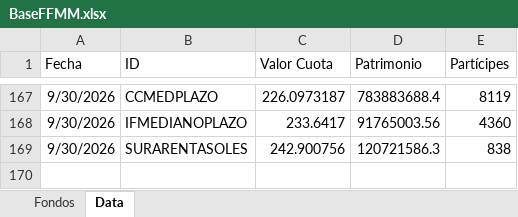
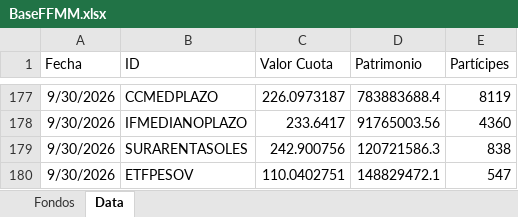
Before and after one commit to JoFRN26/Dashboards_EDAM, an Excel workbook: FondosMutuos/BaseFFMM.xlsx, sheet Data, drawn as a sheet; only a part is shown, gaps mark what is left out; values as stored, in another font and other column widths than the file's, no borders; the diff covers the shown part only; the diff names each change by its address in the sheet, - before the commit and + after, or states it on an @@ line.

```diff
--- a/FondosMutuos/BaseFFMM.xlsx (sheet Data)
+++ b/FondosMutuos/BaseFFMM.xlsx (sheet Data)
+row 180: 9/30/2026 | ETFPESOV | 110.0402751 | 148829472.1 | 547
```
Also changed, not shown: 10 added rows elsewhere in this sheet, sheet Fondos.
